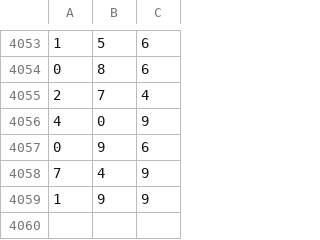
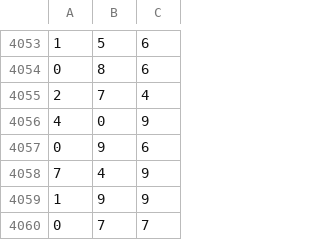
Before and after one commit to txnj/cursor-python, a CSV file: data/d3_2013_no_date.csv, drawn as a sheet; only a part is shown, gaps mark what is left out.

```diff
--- a/data/d3_2013_no_date.csv
+++ b/data/d3_2013_no_date.csv
@@ -4059 +4059,2 @@
 1,9,9
+0,7,7
```
Also changed, not shown: data/d3_2013.csv, data/d3_2013_ot.csv, 3 other files.
